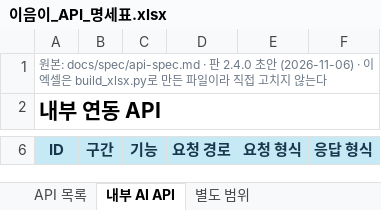
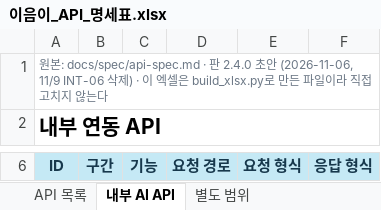
Before and after one commit to minjun069/Eumi, an Excel workbook: docs/spec/이음이_API_명세표.xlsx, sheet 내부 AI API, drawn as a sheet; only a part is shown, gaps mark what is left out; values as stored, in another font and other column widths than the file's, no borders; the diff covers the shown part only; the diff names each change by its address in the sheet, - before the commit and + after, or states it on an @@ line.

```diff
--- a/docs/spec/이음이_API_명세표.xlsx (sheet 내부 AI API)
+++ b/docs/spec/이음이_API_명세표.xlsx (sheet 내부 AI API)
-A1 (ID): …2.4.0 초안 (2026-11-06) · 이 엑…
+A1 (ID): …2.4.0 초안 (2026-11-06, 11/9 INT-06 삭제) · 이 엑…
```
Also changed, not shown: 1 removed row and 3 edited cells elsewhere in this sheet, sheet 별도 범위, sheet API 목록, docs/spec/이음이_테이블_정의서.xlsx, 8 other files.
